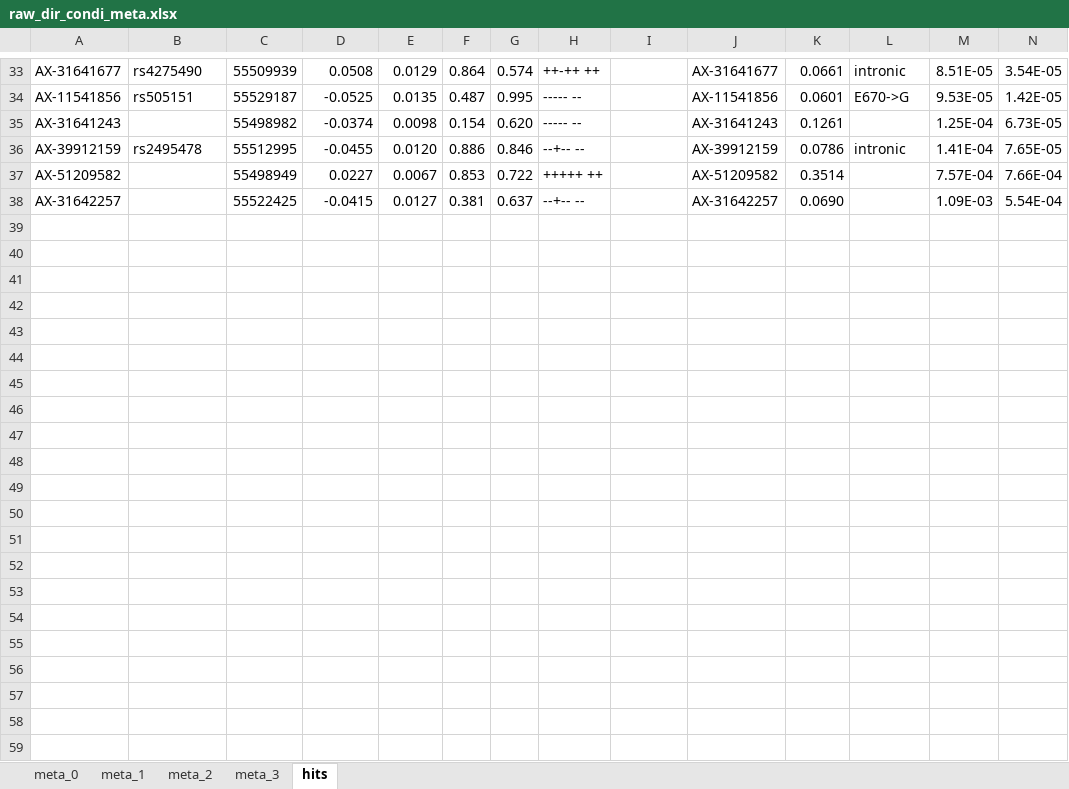
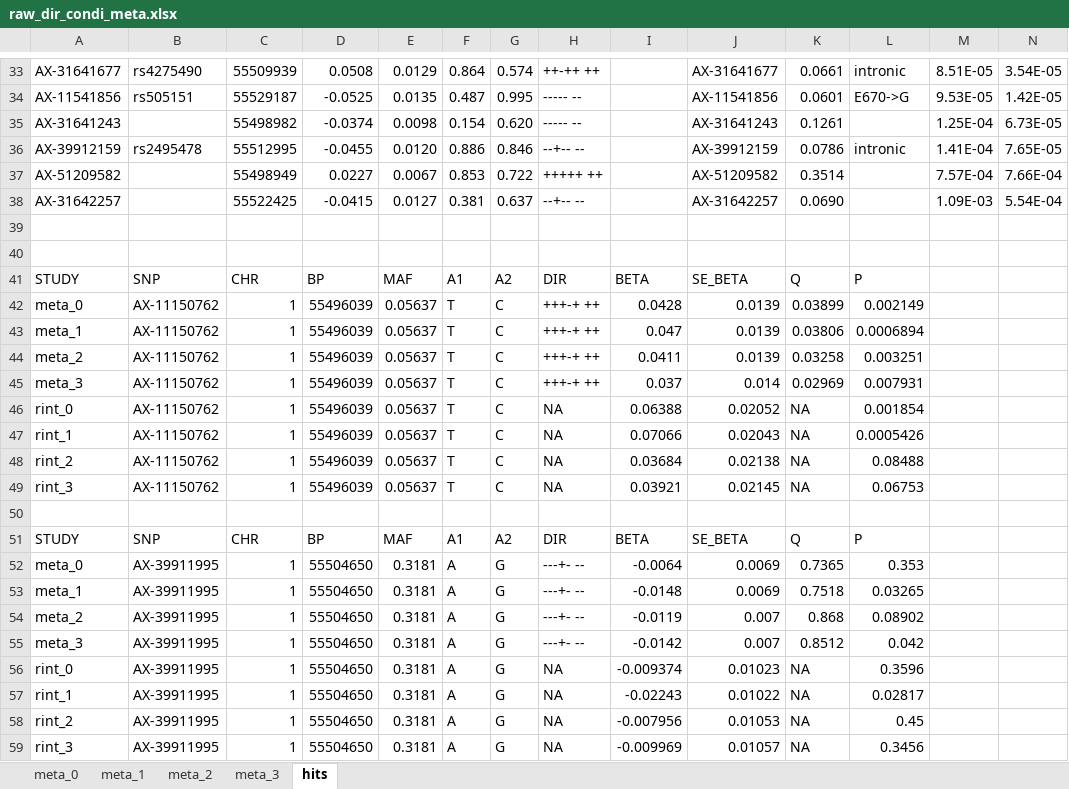
Before and after one commit to heichiyidui/dev, an Excel workbook: pcsk9/doc/raw_dir_condi_meta.xlsx, sheet hits, drawn as a sheet; only a part is shown, gaps mark what is left out; values as stored, in another font and other column widths than the file's, no borders; table styles not drawn; rows hold the shown columns only; the diff names each change by its address in the sheet, - before the commit and + after, or states it on an @@ line.

Commit message:
update the tables in the report

```diff
--- a/pcsk9/doc/raw_dir_condi_meta.xlsx (sheet hits)
+++ b/pcsk9/doc/raw_dir_condi_meta.xlsx (sheet hits)
+row 39: (empty)
+row 40: (empty)
+row 41: STUDY | SNP | CHR | BP | MAF | A1 | A2 | DIR | BETA | SE_BETA | Q | P
+row 42: meta_0 | AX-11150762 | 1 | 55496039 | 0.05637 | T | C | +++-+ ++ | 0.0428 | 0.0139 | 0.03899 | 0.002149
+row 43: meta_1 | AX-11150762 | 1 | 55496039 | 0.05637 | T | C | +++-+ ++ | 0.047 | 0.0139 | 0.03806 | 0.0006894
+row 44: meta_2 | AX-11150762 | 1 | 55496039 | 0.05637 | T | C | +++-+ ++ | 0.0411 | 0.0139 | 0.03258 | 0.003251
+row 45: meta_3 | AX-11150762 | 1 | 55496039 | 0.05637 | T | C | +++-+ ++ | 0.037 | 0.014 | 0.02969 | 0.007931
+row 46: rint_0 | AX-11150762 | 1 | 55496039 | 0.05637 | T | C | NA | 0.06388 | 0.02052 | NA | 0.001854
+row 47: rint_1 | AX-11150762 | 1 | 55496039 | 0.05637 | T | C | NA | 0.07066 | 0.02043 | NA | 0.0005426
+row 48: rint_2 | AX-11150762 | 1 | 55496039 | 0.05637 | T | C | NA | 0.03684 | 0.02138 | NA | 0.08488
+row 49: rint_3 | AX-11150762 | 1 | 55496039 | 0.05637 | T | C | NA | 0.03921 | 0.02145 | NA | 0.06753
+row 50: (empty)
+row 51: STUDY | SNP | CHR | BP | MAF | A1 | A2 | DIR | BETA | SE_BETA | Q | P
+row 52: meta_0 | AX-39911995 | 1 | 55504650 | 0.3181 | A | G | ---+- -- | -0.0064 | 0.0069 | 0.7365 | 0.353
+row 53: meta_1 | AX-39911995 | 1 | 55504650 | 0.3181 | A | G | ---+- -- | -0.0148 | 0.0069 | 0.7518 | 0.03265
+row 54: meta_2 | AX-39911995 | 1 | 55504650 | 0.3181 | A | G | ---+- -- | -0.0119 | 0.007 | 0.868 | 0.08902
+row 55: meta_3 | AX-39911995 | 1 | 55504650 | 0.3181 | A | G | ---+- -- | -0.0142 | 0.007 | 0.8512 | 0.042
+row 56: rint_0 | AX-39911995 | 1 | 55504650 | 0.3181 | A | G | NA | -0.009374 | 0.01023 | NA | 0.3596
+row 57: rint_1 | AX-39911995 | 1 | 55504650 | 0.3181 | A | G | NA | -0.02243 | 0.01022 | NA | 0.02817
+row 58: rint_2 | AX-39911995 | 1 | 55504650 | 0.3181 | A | G | NA | -0.007956 | 0.01053 | NA | 0.45
+row 59: rint_3 | AX-39911995 | 1 | 55504650 | 0.3181 | A | G | NA | -0.009969 | 0.01057 | NA | 0.3456
```
Also changed, not shown: 1 other file.
